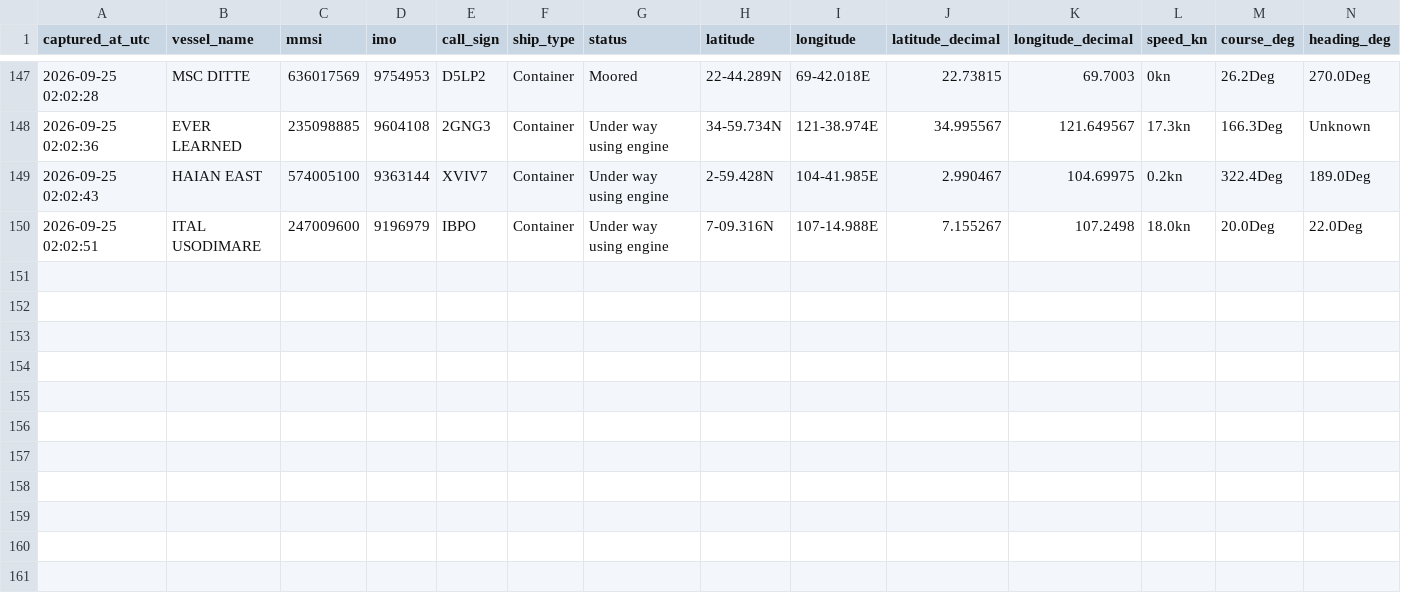
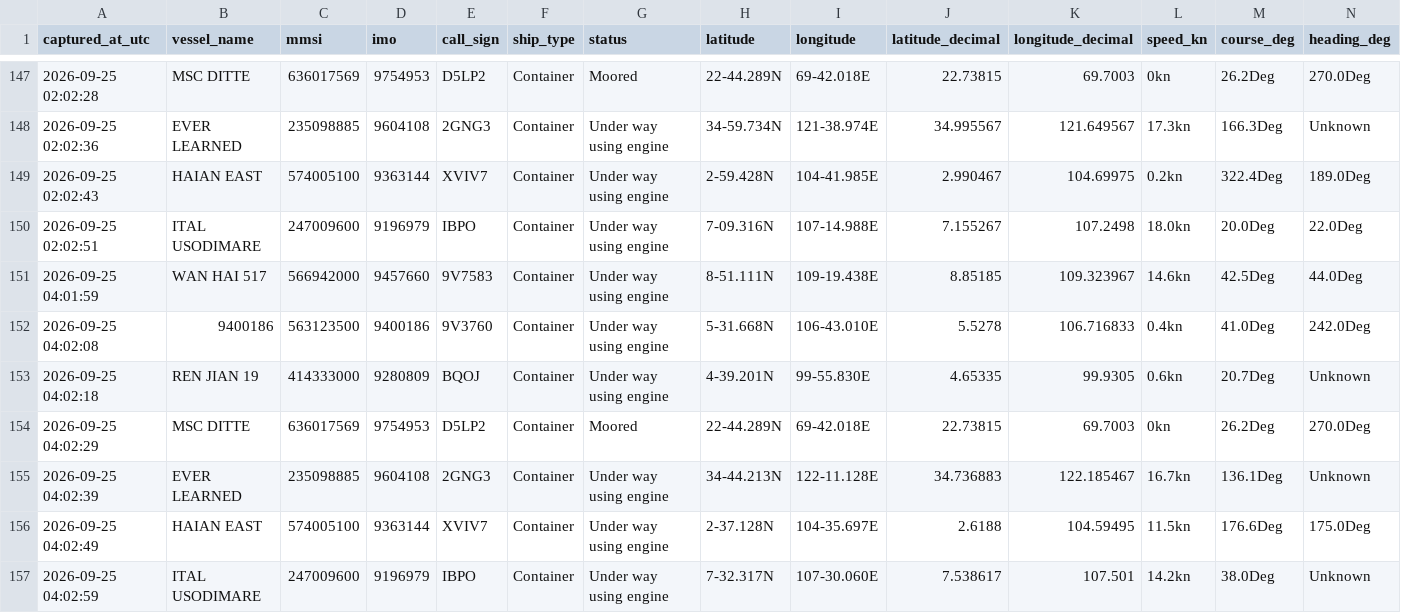
Before and after one commit to tusharsnl/ScrapePosition, a CSV file: vessel_positions.csv, drawn as a sheet; only a part is shown, gaps mark what is left out; rows hold the shown columns only; the diff names each change by its address in the sheet, - before the commit and + after, or states it on an @@ line.

```diff
--- a/vessel_positions.csv
+++ b/vessel_positions.csv
+row 151: 2026-09-25 04:01:59 | WAN HAI 517 | 566942000 | 9457660 | 9V7583 | Container | Under way using engine | 8-51.111N | 109-19.438E | 8.85185 | 109.323967 | 14.6kn | 42.5Deg | 44.0Deg
+row 152: 2026-09-25 04:02:08 | 9400186 | 563123500 | 9400186 | 9V3760 | Container | Under way using engine | 5-31.668N | 106-43.010E | 5.5278 | 106.716833 | 0.4kn | 41.0Deg | 242.0Deg
+row 153: 2026-09-25 04:02:18 | REN JIAN 19 | 414333000 | 9280809 | BQOJ | Container | Under way using engine | 4-39.201N | 99-55.830E | 4.65335 | 99.9305 | 0.6kn | 20.7Deg | Unknown
+row 154: 2026-09-25 04:02:29 | MSC DITTE | 636017569 | 9754953 | D5LP2 | Container | Moored | 22-44.289N | 69-42.018E | 22.73815 | 69.7003 | 0kn | 26.2Deg | 270.0Deg
+row 155: 2026-09-25 04:02:39 | EVER LEARNED | 235098885 | 9604108 | 2GNG3 | Container | Under way using engine | 34-44.213N | 122-11.128E | 34.736883 | 122.185467 | 16.7kn | 136.1Deg | Unknown
+row 156: 2026-09-25 04:02:49 | HAIAN EAST | 574005100 | 9363144 | XVIV7 | Container | Under way using engine | 2-37.128N | 104-35.697E | 2.6188 | 104.59495 | 11.5kn | 176.6Deg | 175.0Deg
+row 157: 2026-09-25 04:02:59 | ITAL USODIMARE | 247009600 | 9196979 | IBPO | Container | Under way using engine | 7-32.317N | 107-30.060E | 7.538617 | 107.501 | 14.2kn | 38.0Deg | Unknown
```
